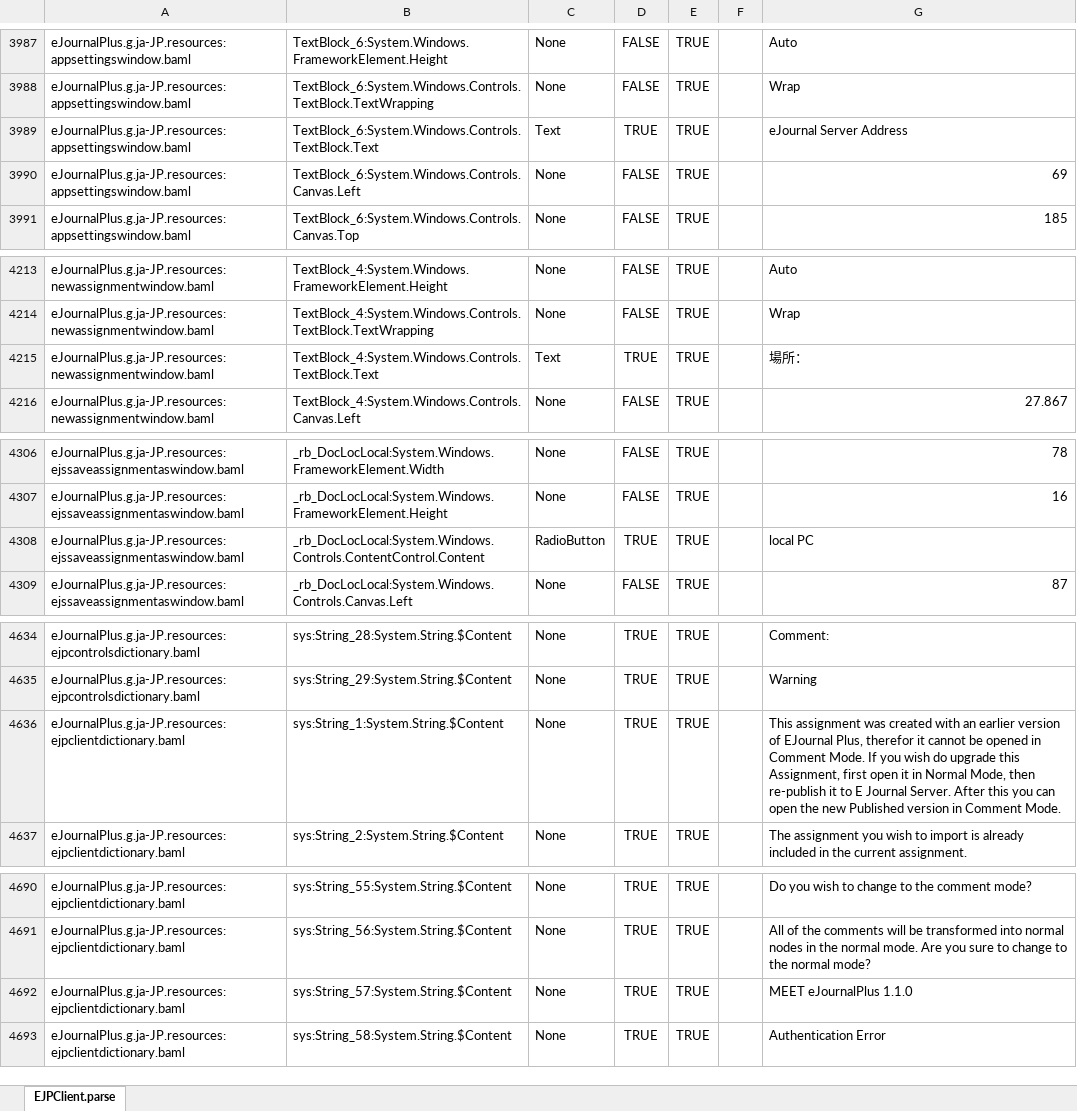
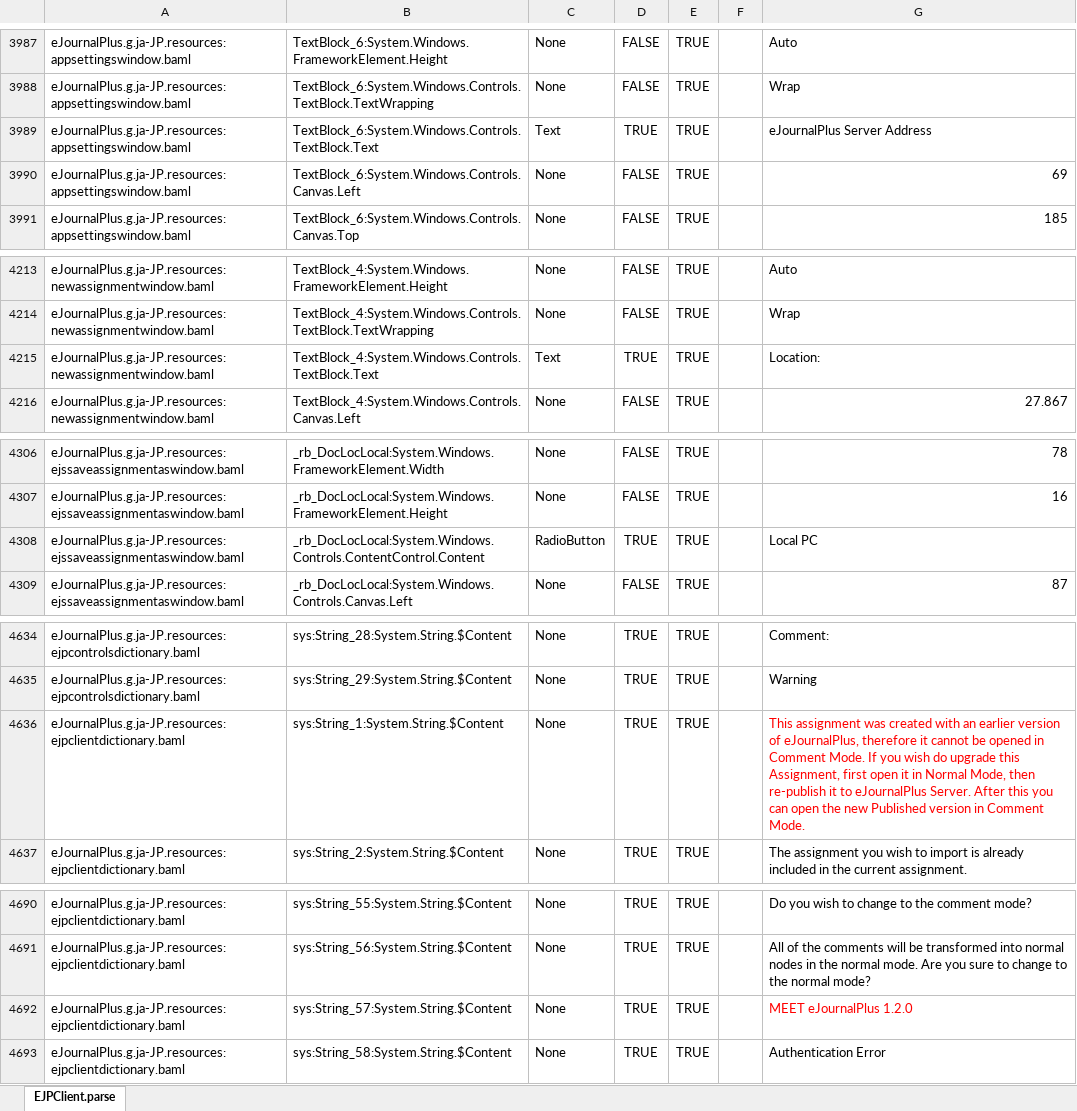
Before and after one commit to shiniwat/eJournalPlus, an Excel workbook: client/Meet E Journal/Localization/EJPCleint.en-US.xlsx, sheet EJPClient.parse, drawn as a sheet; only a part is shown, gaps mark what is left out; values as stored, in another font and other column widths than the file's, no borders; the diff covers the shown part only; the diff names each change by its address in the sheet, - before the commit and + after, or states it on an @@ line.

Commit message:
Fix some Japanese messages to English.
git-svn-id: https://ejournalplus.svn.codeplex.com/svn@22744 e17a0e51-4ae3-4d35-97c3-1a29b211df97

```diff
--- a/client/Meet E Journal/Localization/EJPCleint.en-US.xlsx (sheet EJPClient.parse)
+++ b/client/Meet E Journal/Localization/EJPCleint.en-US.xlsx (sheet EJPClient.parse)
-G3989: eJournal Server Address
+G3989: eJournalPlus Server Address
-G4215: 場所：
+G4215: Location:
-G4308: local PC
+G4308: Local PC
-G4636: …version of EJournal Plus, therefor it cannot be opened in Comment Mode. If you wish do upgrade this Assignment, first open it in Normal Mode, then re-publish it to E Journal Server. After…
+G4636: …version of eJournalPlus, therefore it cannot be opened in Comment Mode. If you wish do upgrade this Assignment, first open it in Normal Mode, then re-publish it to eJournalPlus Server. After…
-G4636 text colour: black
+G4636 text colour: #FF0000
-G4692: MEET eJournalPlus 1.1.0
+G4692: MEET eJournalPlus 1.2.0
-G4692 text colour: black
+G4692 text colour: #FF0000
```
Also changed, not shown: 8 edited cells and cell formats elsewhere in this sheet.
